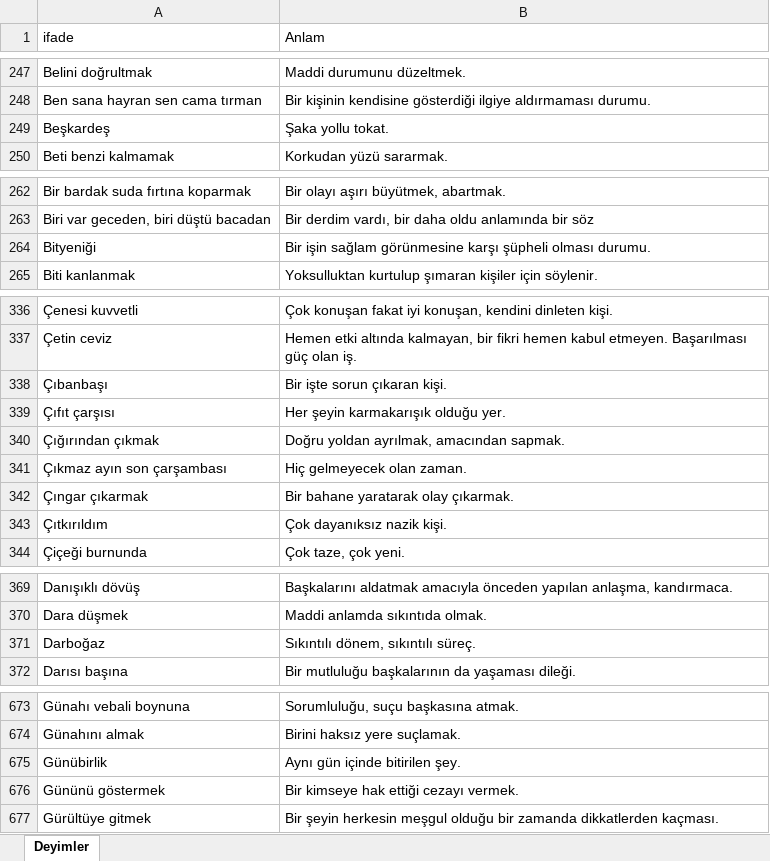
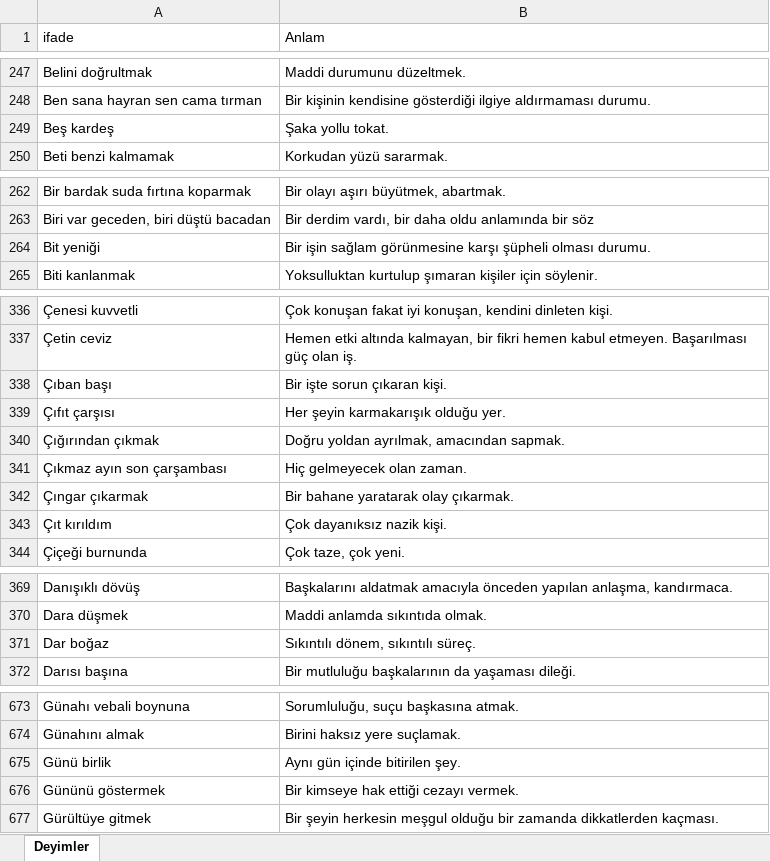
Before and after one commit to celalcen/atasozleri-oyunu, an Excel workbook: deyimler_duzeltilmis.xlsx, sheet Deyimler, drawn as a sheet; only a part is shown, gaps mark what is left out; values as stored, in another font and other column widths than the file's, no borders; the diff covers the shown part only; the diff names each change by its address in the sheet, - before the commit and + after, or states it on an @@ line.

Commit message:
Deyimler güncellendi

```diff
--- a/deyimler_duzeltilmis.xlsx (sheet Deyimler)
+++ b/deyimler_duzeltilmis.xlsx (sheet Deyimler)
-A249 (ifade): Beşkardeş
+A249 (ifade): Beş kardeş
-A264 (ifade): Bityeniği
+A264 (ifade): Bit yeniği
-A338 (ifade): Çıbanbaşı
+A338 (ifade): Çıban başı
-A343 (ifade): Çıtkırıldım
+A343 (ifade): Çıt kırıldım
-A371 (ifade): Darboğaz
+A371 (ifade): Dar boğaz
-A675 (ifade): Günübirlik
+A675 (ifade): Günü birlik
```
Also changed, not shown: 5 edited cells elsewhere in this sheet, 4 other files.
